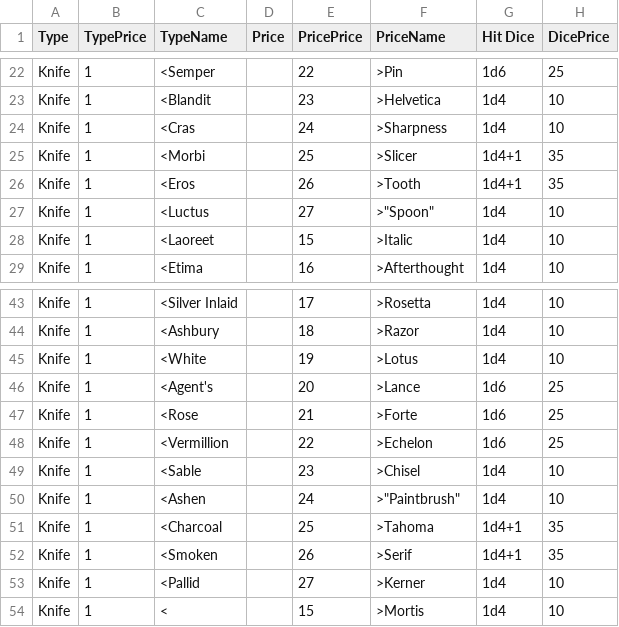
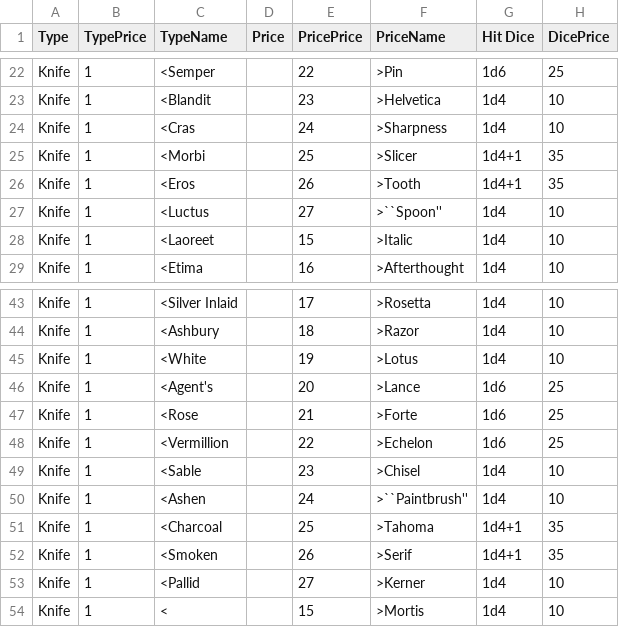
Before and after one commit to alastair-JL/StarTraveller, a CSV file: KnifeList.csv, drawn as a sheet; only a part is shown, gaps mark what is left out; the diff names each change by its address in the sheet, - before the commit and + after, or states it on an @@ line.

Commit message:
MOAR

```diff
--- a/KnifeList.csv
+++ b/KnifeList.csv
-F27 (PriceName): >"Spoon"
+F27 (PriceName): >``Spoon''
-F50 (PriceName): >"Paintbrush"
+F50 (PriceName): >``Paintbrush''
```
